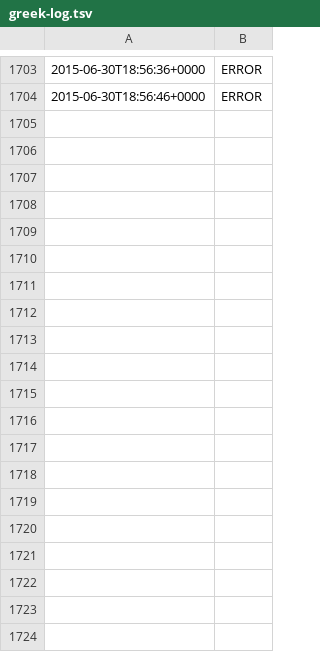
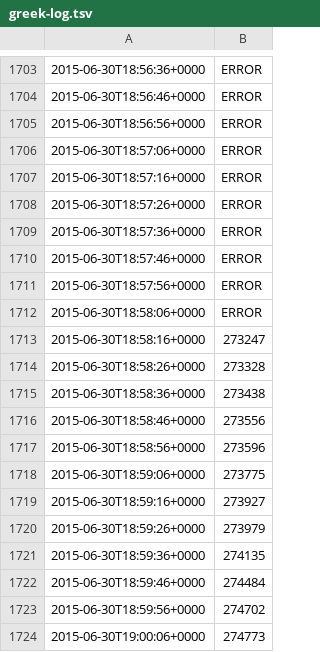
Before and after one commit to battlesnake/greek-bailout-monitor, a TSV file: greek-log.tsv, drawn as a sheet; only a part is shown, gaps mark what is left out; the diff covers the shown part only.

Commit message:
Automated update at 2015-06-30T19:02:07+0000

```diff
--- a/greek-log.tsv
+++ b/greek-log.tsv
@@ -1704 +1704,21 @@
 2015-06-30T18:56:46+0000	ERROR
+2015-06-30T18:56:56+0000	ERROR
+2015-06-30T18:57:06+0000	ERROR
+2015-06-30T18:57:16+0000	ERROR
+2015-06-30T18:57:26+0000	ERROR
+2015-06-30T18:57:36+0000	ERROR
+2015-06-30T18:57:46+0000	ERROR
+2015-06-30T18:57:56+0000	ERROR
+2015-06-30T18:58:06+0000	ERROR
+2015-06-30T18:58:16+0000	273247
+2015-06-30T18:58:26+0000	273328
+2015-06-30T18:58:36+0000	273438
+2015-06-30T18:58:46+0000	273556
+2015-06-30T18:58:56+0000	273596
+2015-06-30T18:59:06+0000	273775
+2015-06-30T18:59:16+0000	273927
+2015-06-30T18:59:26+0000	273979
+2015-06-30T18:59:36+0000	274135
+2015-06-30T18:59:46+0000	274484
+2015-06-30T18:59:56+0000	274702
+2015-06-30T19:00:06+0000	274773
```
Also changed, not shown: 11 added rows elsewhere in this file.
